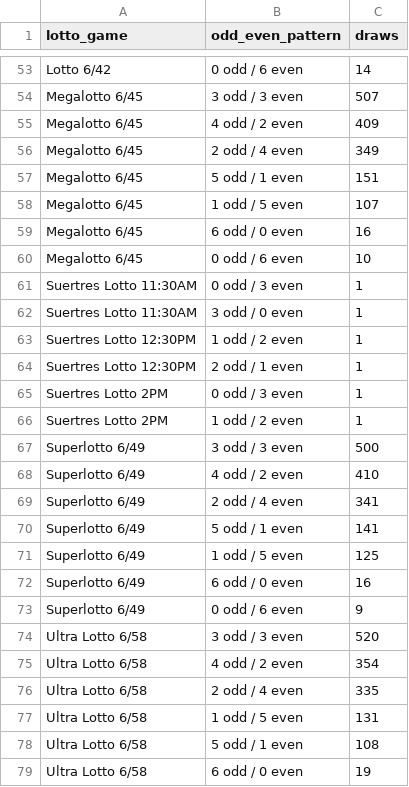
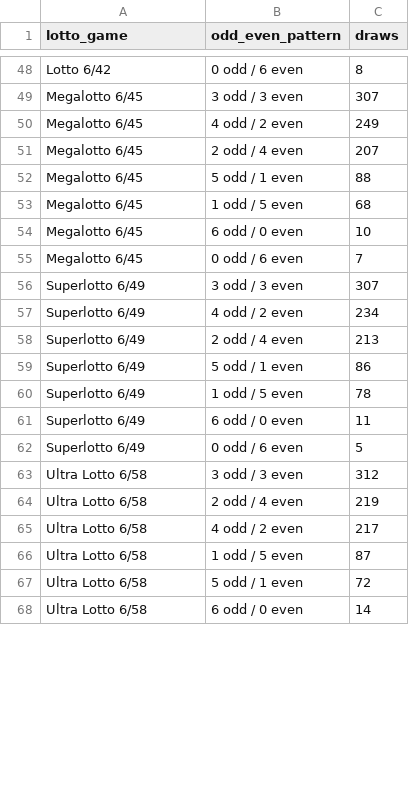
Before and after one commit to jonas230ph/Loteryanalysis, a CSV file: my_scraper/analysis_outputs/odd_even_patterns_by_game.csv, drawn as a sheet; only a part is shown, gaps mark what is left out; removed rows and columns are numbered as before the commit, all else as after; the diff covers the shown part only; the diff names each change by its address in the sheet, - before the commit and + after, or states it on an @@ line.

```diff
--- a/my_scraper/analysis_outputs/odd_even_patterns_by_game.csv
+++ b/my_scraper/analysis_outputs/odd_even_patterns_by_game.csv
-C48 (draws): 14
+C48 (draws): 8
-C49 (draws): 507
+C49 (draws): 307
-C50 (draws): 409
+C50 (draws): 249
-C51 (draws): 349
+C51 (draws): 207
-C52 (draws): 151
+C52 (draws): 88
-C53 (draws): 107
+C53 (draws): 68
-C54 (draws): 16
+C54 (draws): 10
-C55 (draws): 10
+C55 (draws): 7
-row 61: Suertres Lotto 11:30AM | 0 odd / 3 even | 1
-row 62: Suertres Lotto 11:30AM | 3 odd / 0 even | 1
-row 63: Suertres Lotto 12:30PM | 1 odd / 2 even | 1
-row 64: Suertres Lotto 12:30PM | 2 odd / 1 even | 1
-row 65: Suertres Lotto 2PM | 0 odd / 3 even | 1
-row 66: Suertres Lotto 2PM | 1 odd / 2 even | 1
-C56 (draws): 500
+C56 (draws): 307
-C57 (draws): 410
+C57 (draws): 234
-C58 (draws): 341
+C58 (draws): 213
-C59 (draws): 141
+C59 (draws): 86
-C60 (draws): 125
+C60 (draws): 78
-C61 (draws): 16
+C61 (draws): 11
-C62 (draws): 9
+C62 (draws): 5
-C63 (draws): 520
+C63 (draws): 312
-B64 (odd_even_pattern): 4 odd / 2 even
+B64 (odd_even_pattern): 2 odd / 4 even
-C64 (draws): 354
+C64 (draws): 219
-B65 (odd_even_pattern): 2 odd / 4 even
+B65 (odd_even_pattern): 4 odd / 2 even
-C65 (draws): 335
+C65 (draws): 217
-C66 (draws): 131
+C66 (draws): 87
-C67 (draws): 108
+C67 (draws): 72
-C68 (draws): 19
+C68 (draws): 14
```
Also changed, not shown: 5 removed rows and 59 edited cells elsewhere in this file, my_scraper/analysis_outputs/number_frequency_by_game.csv, my_scraper/analysis_outputs/possible_winning_numbers_by_game.csv, 15 other files.
